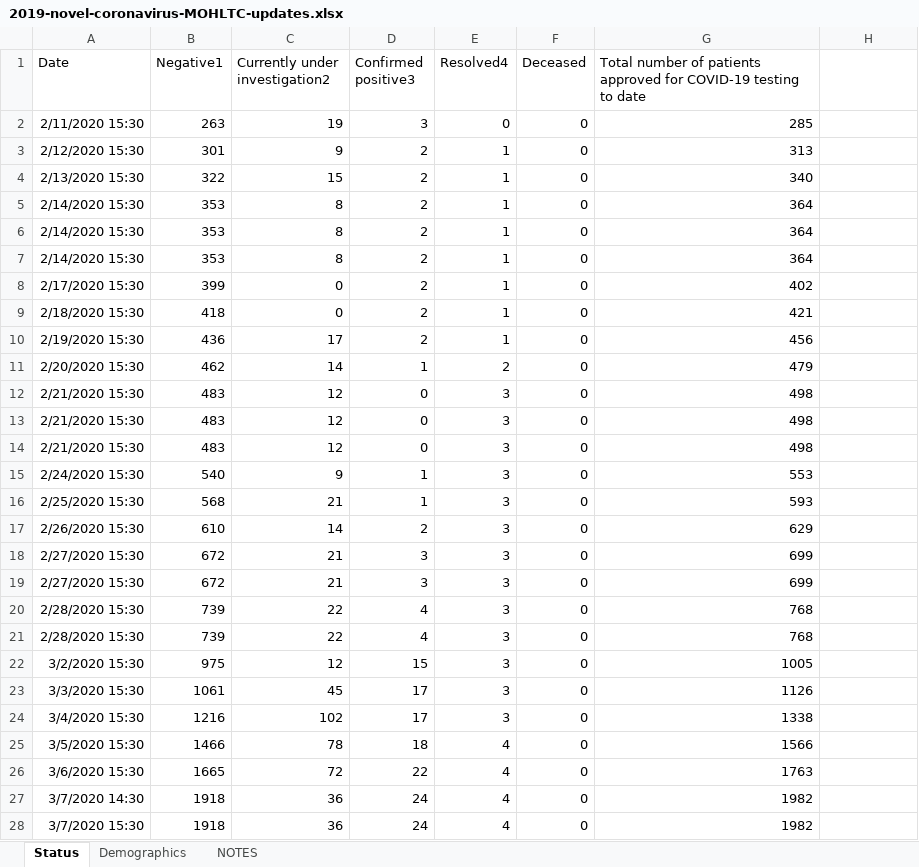
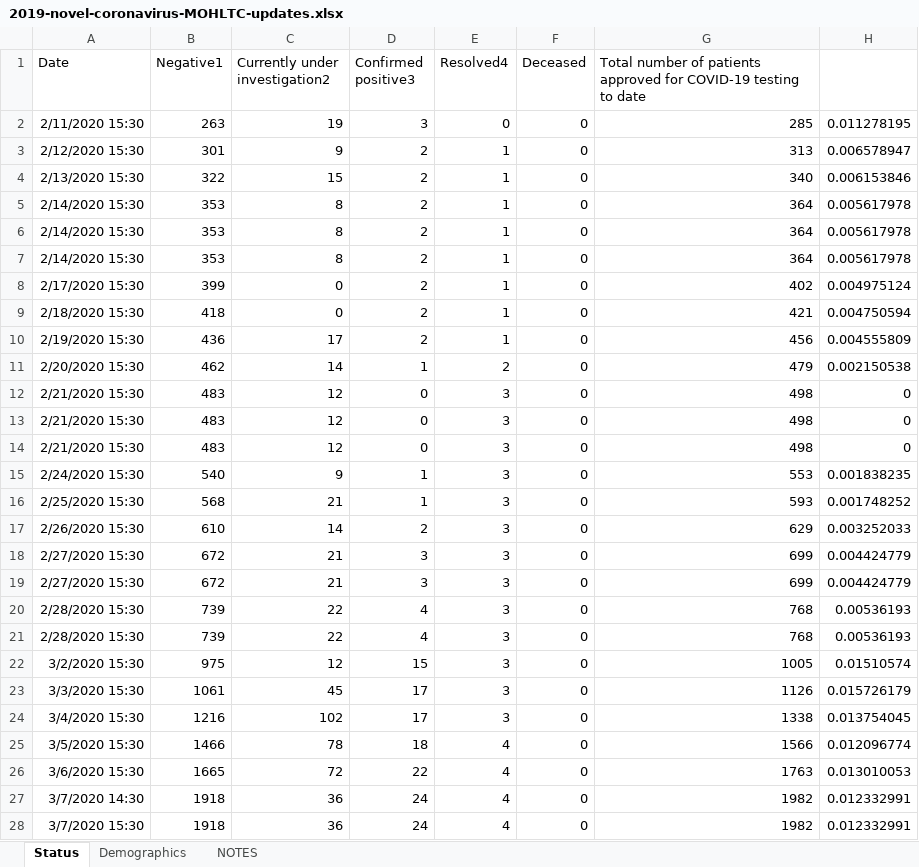
Before and after one commit to mylesmharrison/covid-ontario, an Excel workbook: excel/2019-novel-coronavirus-MOHLTC-updates.xlsx, sheet Status, drawn as a sheet; only a part is shown; values as stored, in another font and other column widths than the file's, no borders; the diff covers the shown part only; the diff names each change by its address in the sheet, - before the commit and + after, or states it on an @@ line.

```diff
--- a/excel/2019-novel-coronavirus-MOHLTC-updates.xlsx (sheet Status)
+++ b/excel/2019-novel-coronavirus-MOHLTC-updates.xlsx (sheet Status)
-H2: (empty)
+H2: 0.011278195
-H3: (empty)
+H3: 0.006578947
-H4: (empty)
+H4: 0.006153846
-H5:H7: (empty)
+H5:H7: 0.005617978
-H8: (empty)
+H8: 0.004975124
-H9: (empty)
+H9: 0.004750594
-H10: (empty)
+H10: 0.004555809
-H11: (empty)
+H11: 0.002150538
-H12:H14: (empty)
+H12:H14: 0
-H15: (empty)
+H15: 0.001838235
-H16: (empty)
+H16: 0.001748252
-H17: (empty)
+H17: 0.003252033
-H18:H19: (empty)
+H18:H19: 0.004424779
-H20:H21: (empty)
+H20:H21: 0.00536193
-H22: (empty)
+H22: 0.01510574
-H23: (empty)
+H23: 0.015726179
-H24: (empty)
+H24: 0.013754045
-H25: (empty)
+H25: 0.012096774
-H26: (empty)
+H26: 0.013010053
-H27:H28: (empty)
+H27:H28: 0.012332991
```
Also changed, not shown: other rows of this sheet, sheet Demographics.
